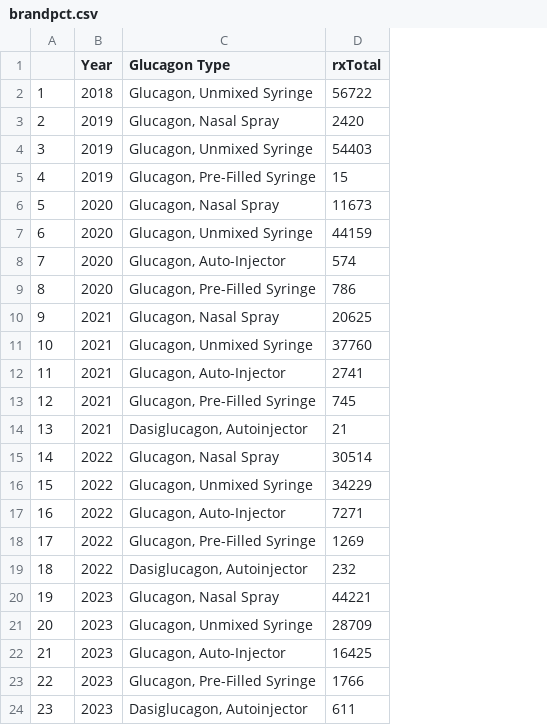
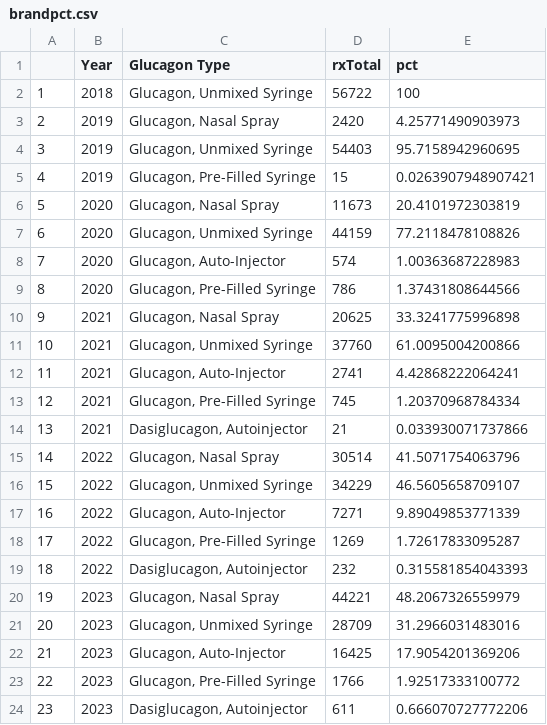
Before and after one commit to ryan-odea/Glucagon, a CSV file: Cleaned Data/brandpct.csv, drawn as a sheet; the diff names each change by its address in the sheet, - before the commit and + after, or states it on an @@ line.

Commit message:
update brandpct and figs

```diff
--- a/Cleaned Data/brandpct.csv
+++ b/Cleaned Data/brandpct.csv
+column E (pct), rows 2-24: 100 | 4.25771490903973 | 95.7158942960695 | 0.0263907948907421 | 20.4101972303819 | 77.2118478108826 | 1.00363687228983 | 1.37431808644566 | 33.3241775996898 | 61.0095004200866 | 4.42868222064241 | 1.20370968784334 | 0.033930071737866 | 41.5071754063796 | 46.5605658709107 | 9.89049853771339 | 1.72617833095287 | 0.315581854043393 | 48.2067326559979 | 31.2966031483016 | 17.9054201369206 | 1.92517333100772 | 0.666070727772206
```
Also changed, not shown: 3 other files.
